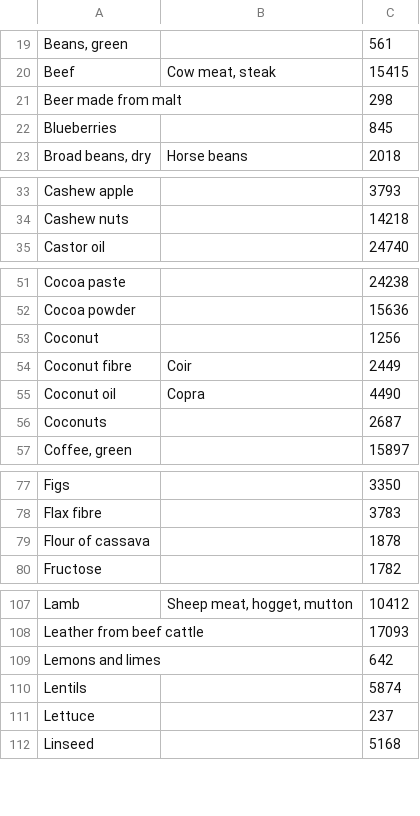
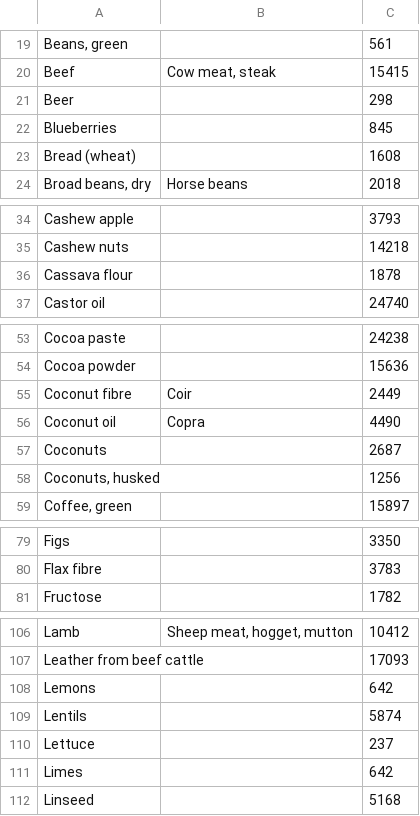
Before and after one commit to evgenyneu/water-footprint-ios, a TSV file: Data/languages/data_en.tsv, drawn as a sheet; only a part is shown, gaps mark what is left out; the diff covers the shown part only.

```diff
--- a/Data/languages/data_en.tsv
+++ b/Data/languages/data_en.tsv
@@ -20,4 +20,5 @@ Beans, green		561
 Beef	Cow meat, steak	15415
-Beer made from malt		298
+Beer		298
 Blueberries		845
+Bread (wheat)		1608
 Broad beans, dry	Horse beans	2018
@@ -34,2 +35,3 @@ Cashew apple		3793
 Cashew nuts		14218
+Cassava flour		1878
 Castor oil		24740
@@ -52,3 +54,2 @@ Cocoa paste		24238
 Cocoa powder		15636
-Coconut		1256
 Coconut fibre	Coir	2449
@@ -56,2 +57,3 @@ Coconut oil	Copra	4490
 Coconuts		2687
+Coconuts, husked		1256
 Coffee, green		15897
@@ -78,3 +80,2 @@ Figs		3350
 Flax fibre		3783
-Flour of cassava		1878
 Fructose		1782
@@ -108,5 +107,6 @@ Lamb	Sheep meat, hogget, mutton	10412
 Leather from beef cattle		17093
-Lemons and limes		642
+Lemons		642
 Lentils		5874
 Lettuce		237
+Limes		642
 Linseed		5168
```
Also changed, not shown: 7 added rows, 8 removed rows and 2 edited cells elsewhere in this file, 5 other files.
